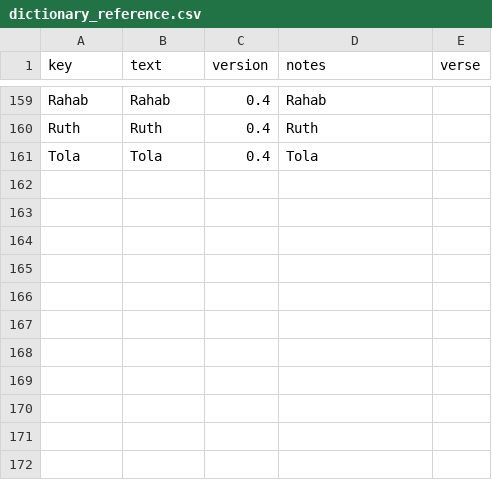
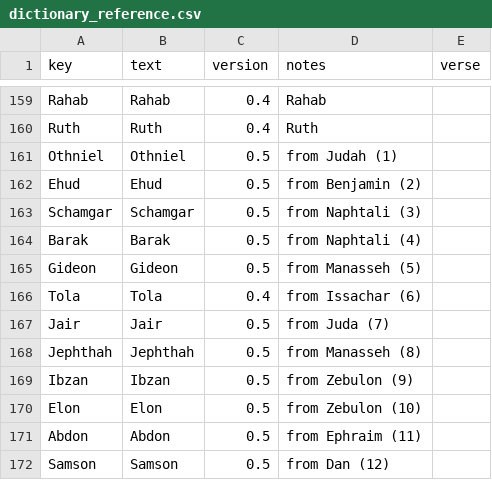
Before and after one commit to kreier/promised-offspring, a CSV file: db/dictionary_reference.csv, drawn as a sheet; only a part is shown, gaps mark what is left out.

```diff
--- a/db/dictionary_reference.csv
+++ b/db/dictionary_reference.csv
@@ -160,2 +160,13 @@ Rahab,Rahab,0.4,Rahab,
 Ruth,Ruth,0.4,Ruth,
-Tola,Tola,0.4,Tola,
+Othniel,Othniel,0.5,from Judah (1),
+Ehud,Ehud,0.5,from Benjamin (2),
+Schamgar,Schamgar,0.5,from Naphtali (3),
+Barak,Barak,0.5,from Naphtali (4),
+Gideon,Gideon,0.5,from Manasseh (5),
+Tola,Tola,0.4,from Issachar (6),
+Jair,Jair,0.5,from Juda (7),
+Jephthah,Jephthah,0.5,from Manasseh (8),
+Ibzan,Ibzan,0.5,from Zebulon (9),
+Elon,Elon,0.5,from Zebulon (10),
+Abdon,Abdon,0.5,from Ephraim (11),
+Samson,Samson,0.5,from Dan (12),
```
Also changed, not shown: db/dictionary_en.csv, db/people.csv, 3 other files.
